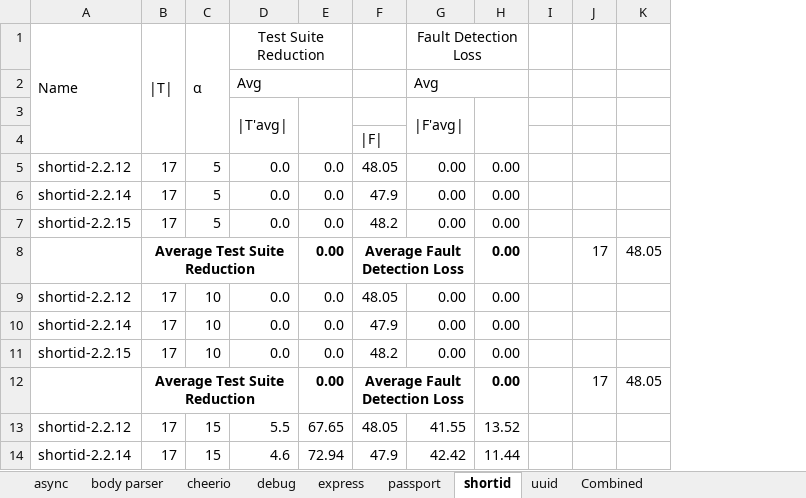
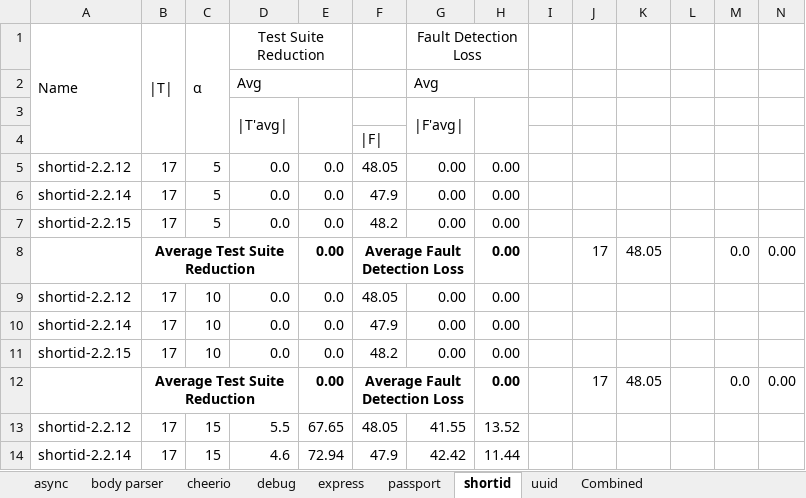
Before and after one commit to Jabran-dev/Optimized-Test-Suite, an Excel workbook: results/K-means++ Results Averages.xlsx, sheet shortid, drawn as a sheet; only a part is shown; values as stored, in another font and other column widths than the file's, no borders; charts and pictures not drawn; the diff names each change by its address in the sheet, - before the commit and + after, or states it on an @@ line.

```diff
--- a/results/K-means++ Results Averages.xlsx (sheet shortid)
+++ b/results/K-means++ Results Averages.xlsx (sheet shortid)
+column L, empty
+column M, rows 8-12: 0.0 |  |  |  | 0.0
+column N, rows 8-12: 0.00 |  |  |  | 0.00
```
Also changed, not shown: sheet Combined, sheet passport, sheet express, sheet body parser, sheet uuid, formulas that keep their value, charts or pictures.
